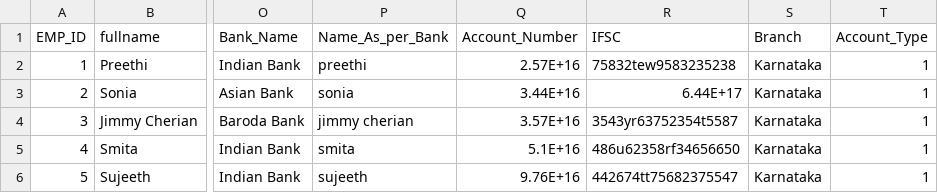
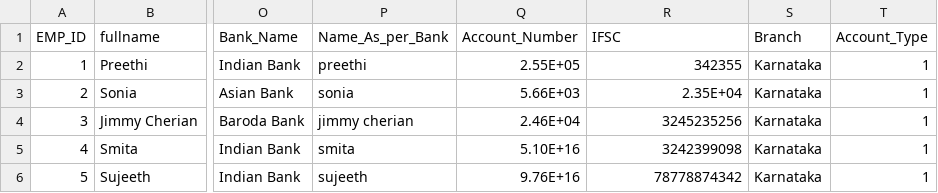
Before and after one commit to tasmiya2321/Employee_django, a CSV file: Data/Employee Details.csv, drawn as a sheet; only a part is shown, gaps mark what is left out; the diff names each change by its address in the sheet, - before the commit and + after, or states it on an @@ line.

Commit message:
employee bugs

```diff
--- a/Data/Employee Details.csv
+++ b/Data/Employee Details.csv
-Q2 (Account_Number): 2.57E+16
+Q2 (Account_Number): 2.55E+05
-R2 (IFSC): 75832tew9583235238
+R2 (IFSC): 342355
-Q3 (Account_Number): 3.44E+16
+Q3 (Account_Number): 5.66E+03
-R3 (IFSC): 6.44E+17
+R3 (IFSC): 2.35E+04
-Q4 (Account_Number): 3.57E+16
+Q4 (Account_Number): 2.46E+04
-R4 (IFSC): 3543yr63752354t5587
+R4 (IFSC): 3245235256
-Q5 (Account_Number): 5.1E+16
+Q5 (Account_Number): 5.10E+16
-R5 (IFSC): 486u62358rf34656650
+R5 (IFSC): 3242399098
-R6 (IFSC): 442674tt75682375547
+R6 (IFSC): 78778874342
```
Also changed, not shown: 5 other files.
